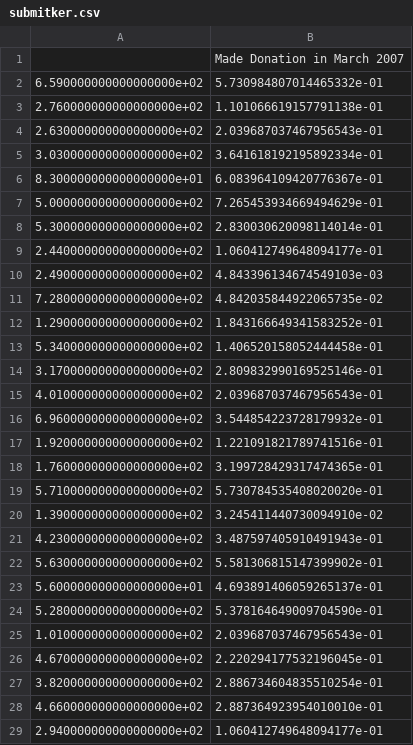
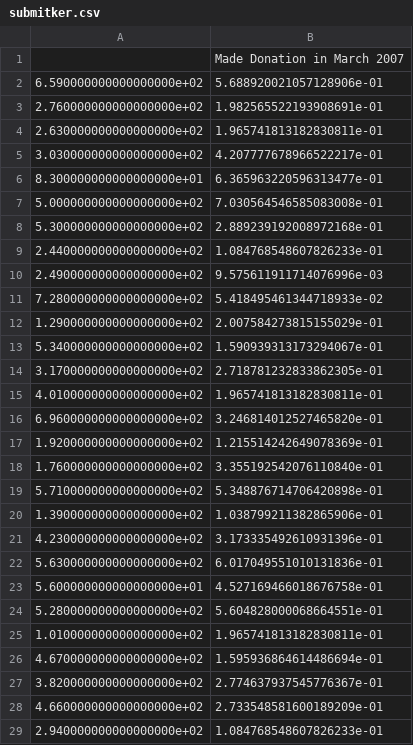
Before and after one commit to MShokry/Blood_donation, a CSV file: submitker.csv, drawn as a sheet; only a part is shown; the diff covers the shown part only.

```diff
--- a/submitker.csv
+++ b/submitker.csv
@@ -1,29 +1,29 @@
 ,Made Donation in March 2007
-6.590000000000000000e+02,5.730984807014465332e-01
-2.760000000000000000e+02,1.101066619157791138e-01
-2.630000000000000000e+02,2.039687037467956543e-01
-3.030000000000000000e+02,3.641618192195892334e-01
-8.300000000000000000e+01,6.083964109420776367e-01
-5.000000000000000000e+02,7.265453934669494629e-01
-5.300000000000000000e+02,2.830030620098114014e-01
-2.440000000000000000e+02,1.060412749648094177e-01
-2.490000000000000000e+02,4.843396134674549103e-03
-7.280000000000000000e+02,4.842035844922065735e-02
-1.290000000000000000e+02,1.843166649341583252e-01
-5.340000000000000000e+02,1.406520158052444458e-01
-3.170000000000000000e+02,2.809832990169525146e-01
-4.010000000000000000e+02,2.039687037467956543e-01
-6.960000000000000000e+02,3.544854223728179932e-01
-1.920000000000000000e+02,1.221091821789741516e-01
-1.760000000000000000e+02,3.199728429317474365e-01
-5.710000000000000000e+02,5.730784535408020020e-01
-1.390000000000000000e+02,3.245411440730094910e-02
-4.230000000000000000e+02,3.487597405910491943e-01
-5.630000000000000000e+02,5.581306815147399902e-01
-5.600000000000000000e+01,4.693891406059265137e-01
-5.280000000000000000e+02,5.378164649009704590e-01
-1.010000000000000000e+02,2.039687037467956543e-01
-4.670000000000000000e+02,2.220294177532196045e-01
-3.820000000000000000e+02,2.886734604835510254e-01
-4.660000000000000000e+02,2.887364923954010010e-01
-2.940000000000000000e+02,1.060412749648094177e-01
+6.590000000000000000e+02,5.688920021057128906e-01
+2.760000000000000000e+02,1.982565522193908691e-01
+2.630000000000000000e+02,1.965741813182830811e-01
+3.030000000000000000e+02,4.207777678966522217e-01
+8.300000000000000000e+01,6.365963220596313477e-01
+5.000000000000000000e+02,7.030564546585083008e-01
+5.300000000000000000e+02,2.889239192008972168e-01
+2.440000000000000000e+02,1.084768548607826233e-01
+2.490000000000000000e+02,9.575611911714076996e-03
+7.280000000000000000e+02,5.418495461344718933e-02
+1.290000000000000000e+02,2.007584273815155029e-01
+5.340000000000000000e+02,1.590939313173294067e-01
+3.170000000000000000e+02,2.718781232833862305e-01
+4.010000000000000000e+02,1.965741813182830811e-01
+6.960000000000000000e+02,3.246814012527465820e-01
+1.920000000000000000e+02,1.215514242649078369e-01
+1.760000000000000000e+02,3.355192542076110840e-01
+5.710000000000000000e+02,5.348876714706420898e-01
+1.390000000000000000e+02,1.038799211382865906e-01
+4.230000000000000000e+02,3.173335492610931396e-01
+5.630000000000000000e+02,6.017049551010131836e-01
+5.600000000000000000e+01,4.527169466018676758e-01
+5.280000000000000000e+02,5.604828000068664551e-01
+1.010000000000000000e+02,1.965741813182830811e-01
+4.670000000000000000e+02,1.595936864614486694e-01
+3.820000000000000000e+02,2.774637937545776367e-01
+4.660000000000000000e+02,2.733548581600189209e-01
+2.940000000000000000e+02,1.084768548607826233e-01
```
Also changed, not shown: 172 edited cells elsewhere in this file, 4 other files.
